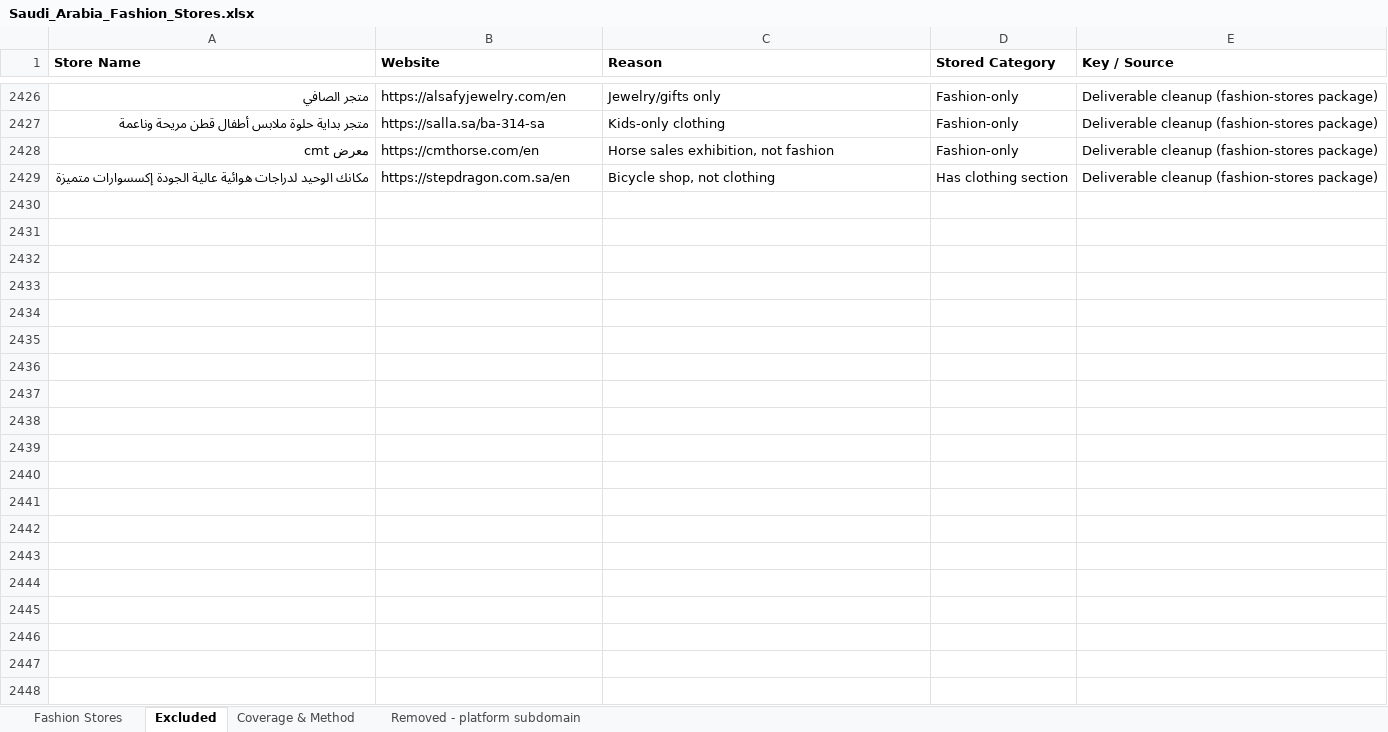
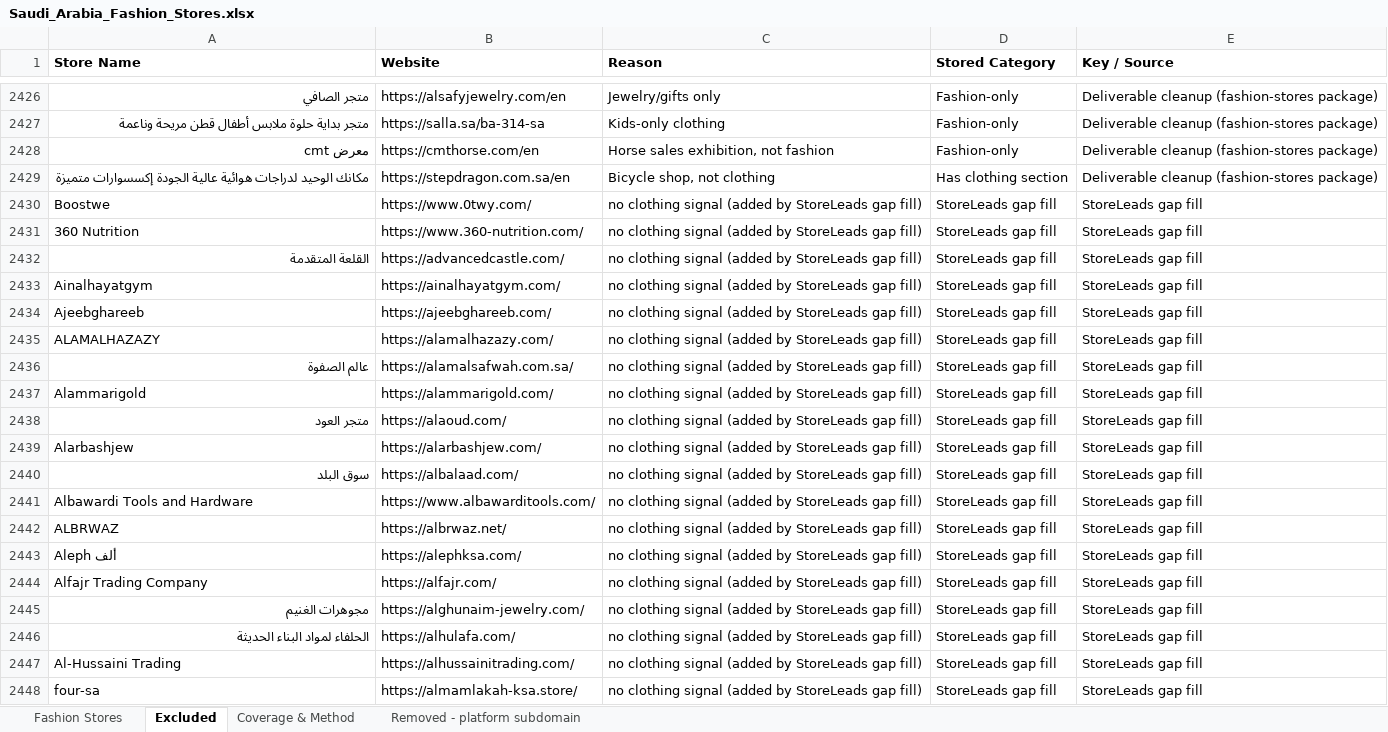
Before and after one commit to abaszeinn-beep/research, an Excel workbook: markets/fashion/Saudi_Arabia_Fashion_Stores.xlsx, sheet Excluded, drawn as a sheet; only a part is shown, gaps mark what is left out; values as stored, in another font and other column widths than the file's, no borders; the diff covers the shown part only; the diff names each change by its address in the sheet, - before the commit and + after, or states it on an @@ line.

```diff
--- a/markets/fashion/Saudi_Arabia_Fashion_Stores.xlsx (sheet Excluded)
+++ b/markets/fashion/Saudi_Arabia_Fashion_Stores.xlsx (sheet Excluded)
+row 2430: Boostwe | https://www.0twy.com/ | no clothing signal (added by StoreLeads gap fill) | StoreLeads gap fill | StoreLeads gap fill
+row 2431: 360 Nutrition | https://www.360-nutrition.com/ | no clothing signal (added by StoreLeads gap fill) | StoreLeads gap fill | StoreLeads gap fill
+row 2432: القلعة المتقدمة | https://advancedcastle.com/ | no clothing signal (added by StoreLeads gap fill) | StoreLeads gap fill | StoreLeads gap fill
+row 2433: Ainalhayatgym | https://ainalhayatgym.com/ | no clothing signal (added by StoreLeads gap fill) | StoreLeads gap fill | StoreLeads gap fill
+row 2434: Ajeebghareeb | https://ajeebghareeb.com/ | no clothing signal (added by StoreLeads gap fill) | StoreLeads gap fill | StoreLeads gap fill
+row 2435: ALAMALHAZAZY | https://alamalhazazy.com/ | no clothing signal (added by StoreLeads gap fill) | StoreLeads gap fill | StoreLeads gap fill
+row 2436: عالم الصفوة | https://alamalsafwah.com.sa/ | no clothing signal (added by StoreLeads gap fill) | StoreLeads gap fill | StoreLeads gap fill
+row 2437: Alammarigold | https://alammarigold.com/ | no clothing signal (added by StoreLeads gap fill) | StoreLeads gap fill | StoreLeads gap fill
+row 2438: متجر العود | https://alaoud.com/ | no clothing signal (added by StoreLeads gap fill) | StoreLeads gap fill | StoreLeads gap fill
+row 2439: Alarbashjew | https://alarbashjew.com/ | no clothing signal (added by StoreLeads gap fill) | StoreLeads gap fill | StoreLeads gap fill
+row 2440: سوق البلد | https://albalaad.com/ | no clothing signal (added by StoreLeads gap fill) | StoreLeads gap fill | StoreLeads gap fill
+row 2441: Albawardi Tools and Hardware | https://www.albawarditools.com/ | no clothing signal (added by StoreLeads gap fill) | StoreLeads gap fill | StoreLeads gap fill
+row 2442: ALBRWAZ | https://albrwaz.net/ | no clothing signal (added by StoreLeads gap fill) | StoreLeads gap fill | StoreLeads gap fill
+row 2443: Aleph ألف | https://alephksa.com/ | no clothing signal (added by StoreLeads gap fill) | StoreLeads gap fill | StoreLeads gap fill
+row 2444: Alfajr Trading Company | https://alfajr.com/ | no clothing signal (added by StoreLeads gap fill) | StoreLeads gap fill | StoreLeads gap fill
+row 2445: مجوهرات الغنيم | https://alghunaim-jewelry.com/ | no clothing signal (added by StoreLeads gap fill) | StoreLeads gap fill | StoreLeads gap fill
+row 2446: الحلفاء لمواد البناء الحديثة | https://alhulafa.com/ | no clothing signal (added by StoreLeads gap fill) | StoreLeads gap fill | StoreLeads gap fill
+row 2447: Al-Hussaini Trading | https://alhussainitrading.com/ | no clothing signal (added by StoreLeads gap fill) | StoreLeads gap fill | StoreLeads gap fill
+row 2448: four-sa | https://almamlakah-ksa.store/ | no clothing signal (added by StoreLeads gap fill) | StoreLeads gap fill | StoreLeads gap fill
```
Also changed, not shown: 126 added rows elsewhere in this sheet, sheet Fashion Stores, sheet Coverage & Method, 1 other file.
